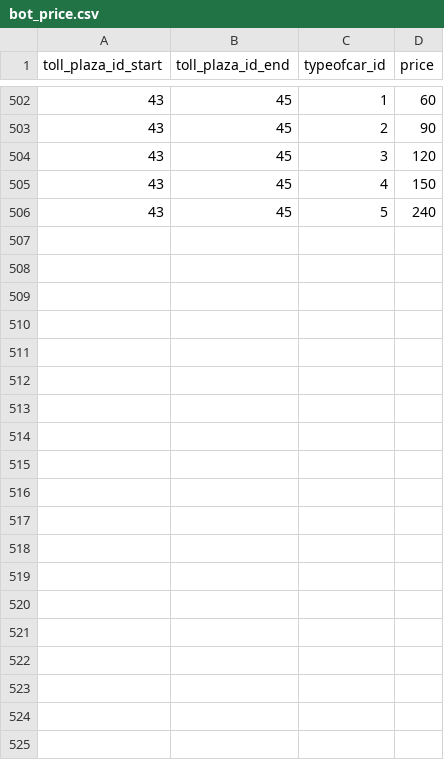
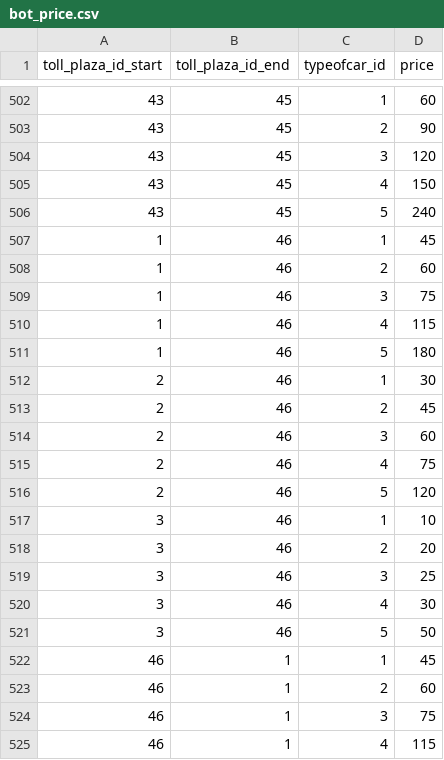
Before and after one commit to DangHa/commodity_shipping, a CSV file: api/database_SQL/bot_price.csv, drawn as a sheet; only a part is shown, gaps mark what is left out; the diff covers the shown part only; the diff names each change by its address in the sheet, - before the commit and + after, or states it on an @@ line.

```diff
--- a/api/database_SQL/bot_price.csv
+++ b/api/database_SQL/bot_price.csv
+row 507: 1 | 46 | 1 | 45
+row 508: 1 | 46 | 2 | 60
+row 509: 1 | 46 | 3 | 75
+row 510: 1 | 46 | 4 | 115
+row 511: 1 | 46 | 5 | 180
+row 512: 2 | 46 | 1 | 30
+row 513: 2 | 46 | 2 | 45
+row 514: 2 | 46 | 3 | 60
+row 515: 2 | 46 | 4 | 75
+row 516: 2 | 46 | 5 | 120
+row 517: 3 | 46 | 1 | 10
+row 518: 3 | 46 | 2 | 20
+row 519: 3 | 46 | 3 | 25
+row 520: 3 | 46 | 4 | 30
+row 521: 3 | 46 | 5 | 50
+row 522: 46 | 1 | 1 | 45
+row 523: 46 | 1 | 2 | 60
+row 524: 46 | 1 | 3 | 75
+row 525: 46 | 1 | 4 | 115
```
Also changed, not shown: 11 added rows elsewhere in this file, api/database_SQL/toll_plaza.csv, 1 other file.
